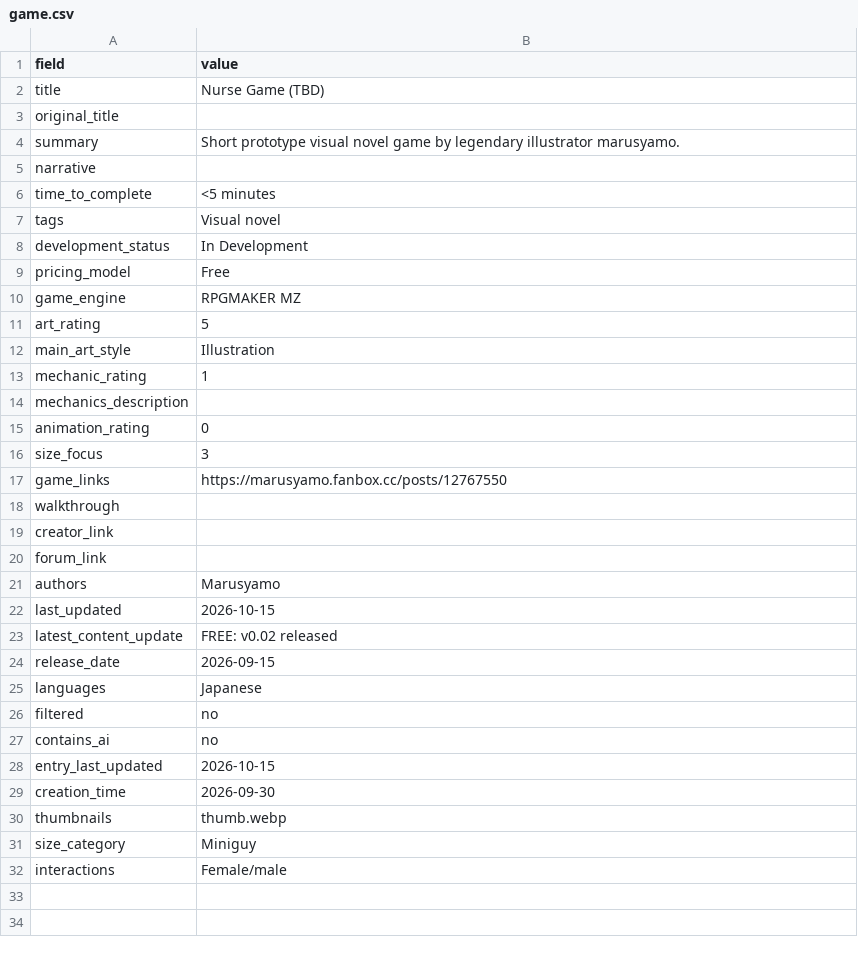
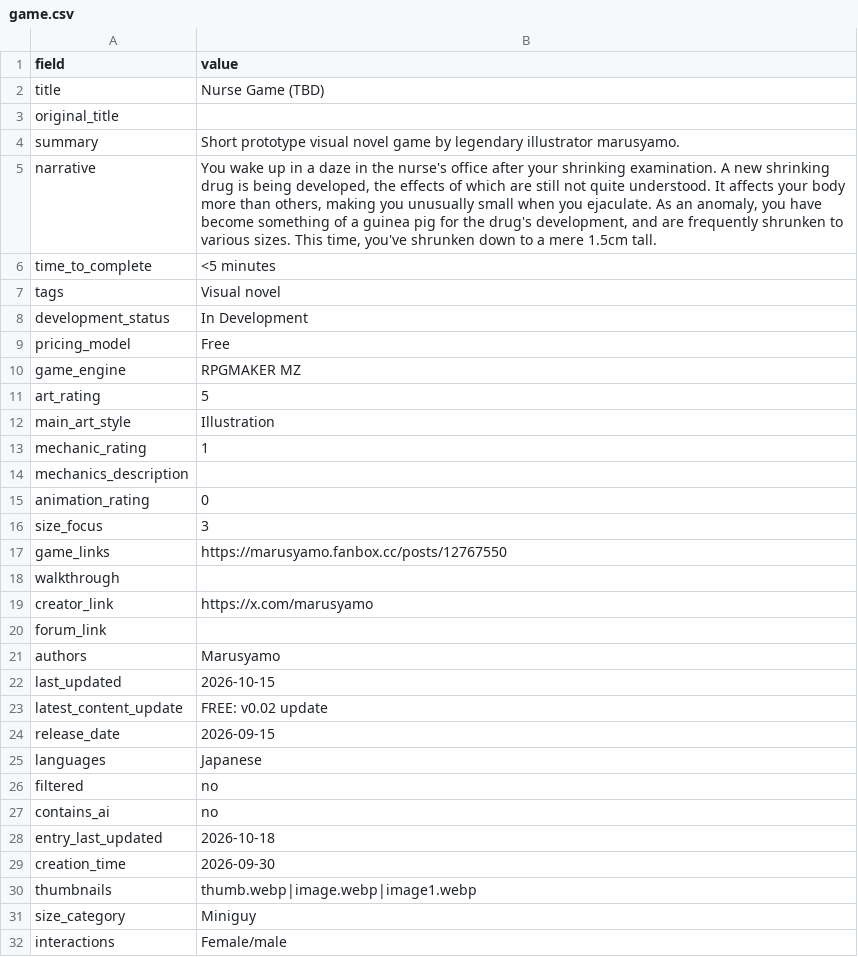
Before and after one commit to artsketter/size-game-index-content, a CSV file: games/nurse-game-tbd/game.csv, drawn as a sheet.

Commit message:
Nurse game + GGC2 info added

```diff
--- a/games/nurse-game-tbd/game.csv
+++ b/games/nurse-game-tbd/game.csv
@@ -4,3 +4,3 @@ original_title,
 summary,Short prototype visual novel game by legendary illustrator marusyamo.
-narrative,
+narrative,"You wake up in a daze in the nurse's office after your shrinking examination. A new shrinking drug is being developed, the effects of which are still not quite understood. It affects your body more than others, making you unusually small when you ejaculate. As an anomaly, you have become something of a guinea pig for the drug's development, and are frequently shrunken to various sizes. This time, you've shrunken down to a mere 1.5cm tall."
 time_to_complete,<5 minutes
@@ -18,3 +18,3 @@ game_links,https://marusyamo.fanbox.cc/posts/12767550
 walkthrough,
-creator_link,
+creator_link,https://x.com/marusyamo
 forum_link,
@@ -22,3 +22,3 @@ authors,Marusyamo
 last_updated,2026-10-15
-latest_content_update,FREE: v0.02 released
+latest_content_update,FREE: v0.02 update
 release_date,2026-09-15
@@ -27,5 +27,5 @@ filtered,no
 contains_ai,no
-entry_last_updated,2026-10-15
+entry_last_updated,2026-10-18
 creation_time,2026-09-30
-thumbnails,thumb.webp
+thumbnails,thumb.webp|image.webp|image1.webp
 size_category,Miniguy
```
Also changed, not shown: games/giant-girl-club-2nd-season/game.csv, 2 other files.
